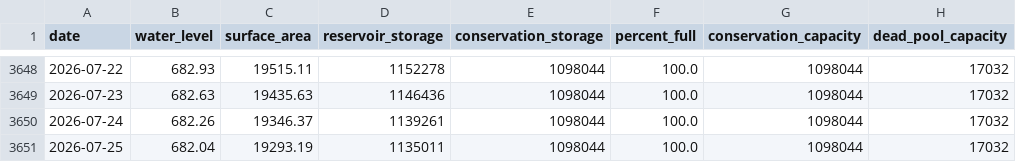
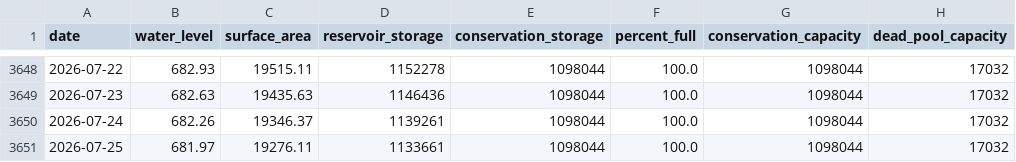
Before and after one commit to islaketravisfullyet-com/islaketravisfullyet.com, a CSV file: assets/data/travis-10year.csv, drawn as a sheet; only a part is shown, gaps mark what is left out.

```diff
--- a/assets/data/travis-10year.csv
+++ b/assets/data/travis-10year.csv
@@ -3650,2 +3650,2 @@ date,water_level,surface_area,reservoir_storage,conservation_storage,percent_ful
 2026-07-24,682.26,19346.37,1139261,1098044,100.0,1098044,17032
-2026-07-25,682.04,19293.19,1135011,1098044,100.0,1098044,17032
+2026-07-25,681.97,19276.11,1133661,1098044,100.0,1098044,17032
```
Also changed, not shown: 1 other file.
